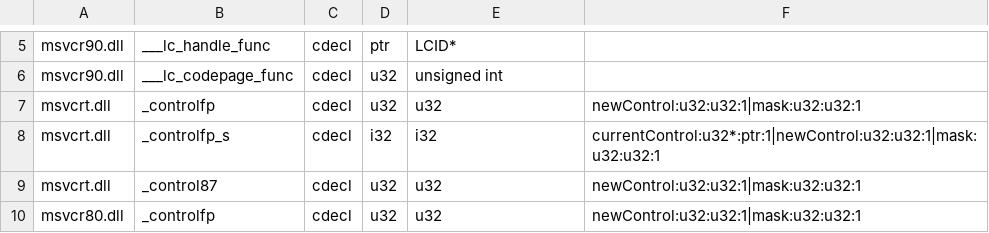
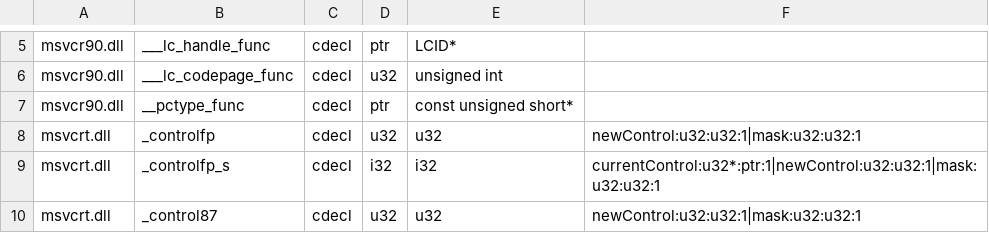
Before and after one commit to hitode-project/hitode, a TSV file: data/abi/crt-input.tsv, drawn as a sheet; only a part is shown, gaps mark what is left out; the shorter side is filled out with more unchanged rows; the diff names each change by its address in the sheet, - before the commit and + after, or states it on an @@ line.

```diff
--- a/data/abi/crt-input.tsv
+++ b/data/abi/crt-input.tsv
+row 7: msvcr90.dll | __pctype_func | cdecl | ptr | const unsigned short*
```
Also changed, not shown: data/abi/sdk-input.tsv, 12 other files.
